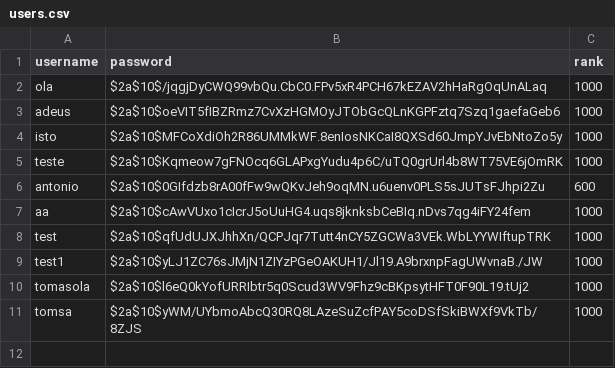
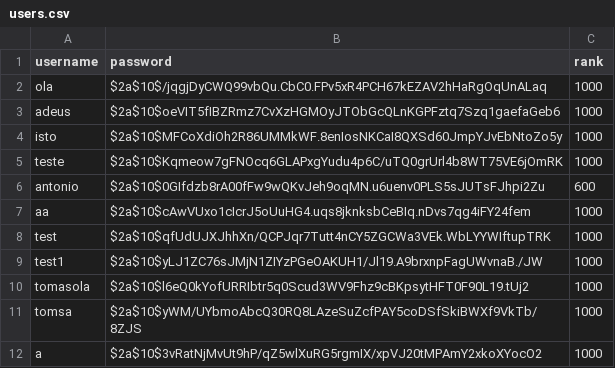
Before and after one commit to ZeAntonioM/CPD-Projects, a CSV file: assign2/src/hangman/src/main/java/fe/up/pt/users.csv, drawn as a sheet.

```diff
--- a/assign2/src/hangman/src/main/java/fe/up/pt/users.csv
+++ b/assign2/src/hangman/src/main/java/fe/up/pt/users.csv
@@ -11 +11,2 @@ tomasola,$2a$10$l6eQ0kYofURRIbtr5q0Scud3WV9Fhz9cBKpsytHFT0F90L19.tUj2,1000
 tomsa,$2a$10$yWM/UYbmoAbcQ30RQ8LAzeSuZcfPAY5coDSfSkiBWXf9VkTb/8ZJS,1000
+a,$2a$10$3vRatNjMvUt9hP/qZ5wlXuRG5rgmIX/xpVJ20tMPAmY2xkoXYocO2,1000
```
Also changed, not shown: 3 other files.
